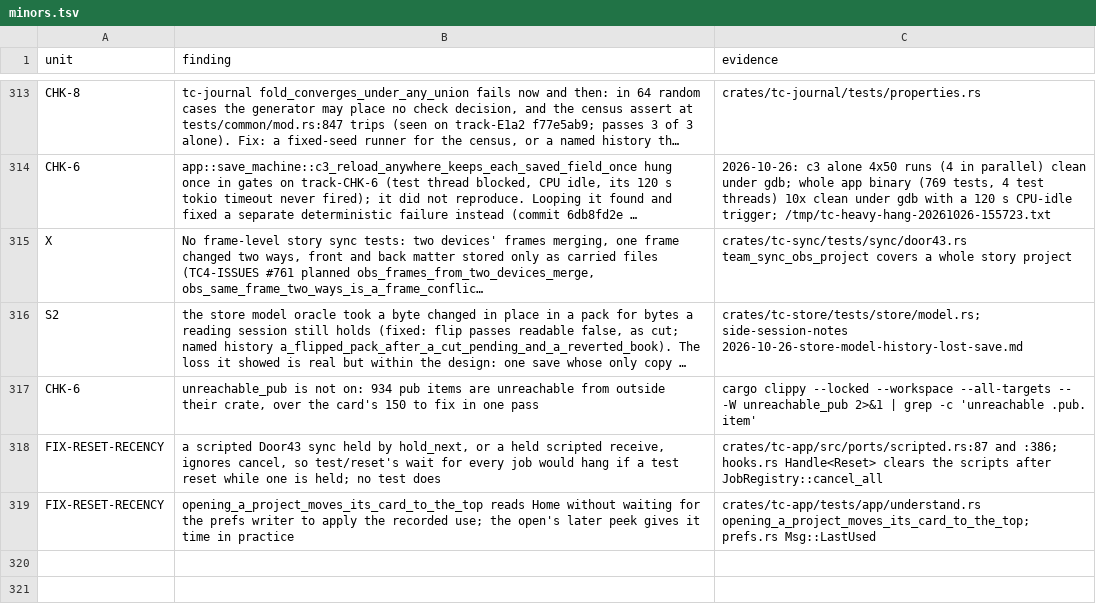
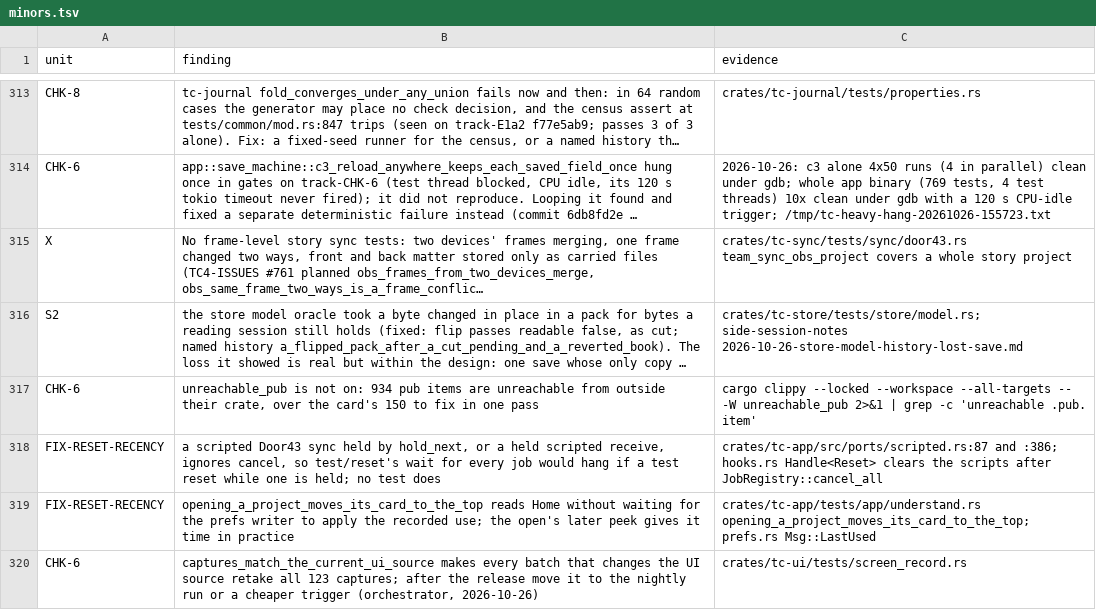
Before and after one commit to birchamp/tc-rst, a TSV file: .audit/minors.tsv, drawn as a sheet; only a part is shown, gaps mark what is left out; long unchanged cells end in ….

```diff
--- a/.audit/minors.tsv
+++ b/.audit/minors.tsv
@@ -319 +319,2 @@ FIX-RESET-RECENCY	a scripted Door43 sync held by hold_next, or a held scripted r
 FIX-RESET-RECENCY	opening_a_project_moves_its_card_to_the_top reads Home without waiting for the prefs writer to apply the recorded use; the open's later peek gives it time in practice	crates/tc-app/tests/app/understand.rs opening_a_project_moves_its_card_to_the_top; prefs.rs Msg::LastUsed
+CHK-6	captures_match_the_current_ui_source makes every batch that changes the UI source retake all 123 captures; after the release move it to the nightly run or a cheaper trigger (orchestrator, 2026-10-26)	crates/tc-ui/tests/screen_record.rs
```
Also changed, not shown: 2 other files.
